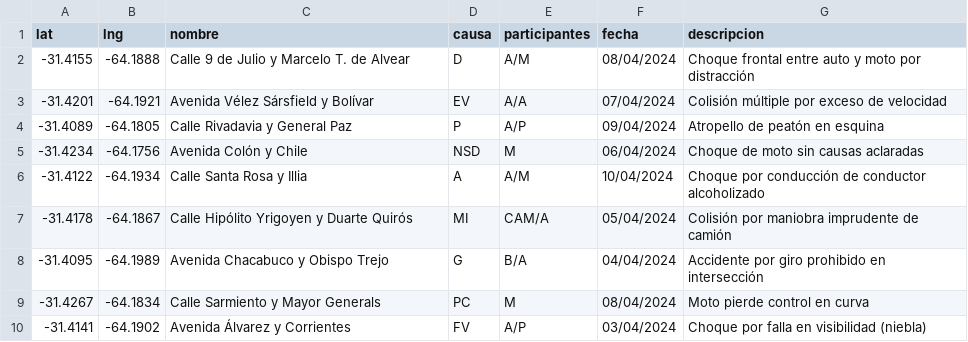
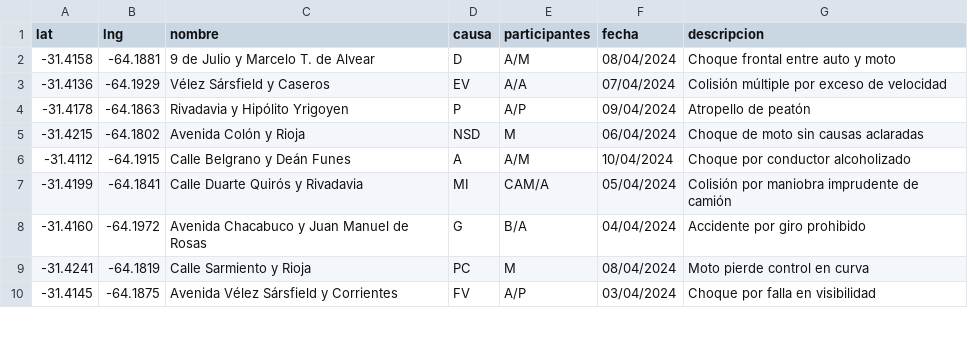
Before and after one commit to GustavoParra1/TraficoMapGeneral, a CSV file: public/data/siniestros_cordoba_ejemplo.csv, drawn as a sheet; only a part is shown; the diff covers the shown part only.

```diff
--- a/public/data/siniestros_cordoba_ejemplo.csv
+++ b/public/data/siniestros_cordoba_ejemplo.csv
@@ -1,10 +1,10 @@
 lat,lng,nombre,causa,participantes,fecha,descripcion
--31.4155,-64.1888,Calle 9 de Julio y Marcelo T. de Alvear,D,A/M,08/04/2024,Choque frontal entre auto y moto por distracción
--31.4201,-64.1921,Avenida Vélez Sársfield y Bolívar,EV,A/A,07/04/2024,Colisión múltiple por exceso de velocidad
--31.4089,-64.1805,Calle Rivadavia y General Paz,P,A/P,09/04/2024,Atropello de peatón en esquina
--31.4234,-64.1756,Avenida Colón y Chile,NSD,M,06/04/2024,Choque de moto sin causas aclaradas
--31.4122,-64.1934,Calle Santa Rosa y Illia,A,A/M,10/04/2024,Choque por conducción de conductor alcoholizado
--31.4178,-64.1867,Calle Hipólito Yrigoyen y Duarte Quirós,MI,CAM/A,05/04/2024,Colisión por maniobra imprudente de camión
--31.4095,-64.1989,Avenida Chacabuco y Obispo Trejo,G,B/A,04/04/2024,Accidente por giro prohibido en intersección
--31.4267,-64.1834,Calle Sarmiento y Mayor Generals,PC,M,08/04/2024,Moto pierde control en curva
--31.4141,-64.1902,Avenida Álvarez y Corrientes,FV,A/P,03/04/2024,Choque por falla en visibilidad (niebla)
+-31.4158,-64.1881,9 de Julio y Marcelo T. de Alvear,D,A/M,08/04/2024,Choque frontal entre auto y moto
+-31.4136,-64.1929,Vélez Sársfield y Caseros,EV,A/A,07/04/2024,Colisión múltiple por exceso de velocidad
+-31.4178,-64.1863,Rivadavia y Hipólito Yrigoyen,P,A/P,09/04/2024,Atropello de peatón
+-31.4215,-64.1802,Avenida Colón y Rioja,NSD,M,06/04/2024,Choque de moto sin causas aclaradas
+-31.4112,-64.1915,Calle Belgrano y Deán Funes,A,A/M,10/04/2024,Choque por conductor alcoholizado
+-31.4199,-64.1841,Calle Duarte Quirós y Rivadavia,MI,CAM/A,05/04/2024,Colisión por maniobra imprudente de camión
+-31.4160,-64.1972,Avenida Chacabuco y Juan Manuel de Rosas,G,B/A,04/04/2024,Accidente por giro prohibido
+-31.4241,-64.1819,Calle Sarmiento y Rioja,PC,M,08/04/2024,Moto pierde control en curva
+-31.4145,-64.1875,Avenida Vélez Sársfield y Corrientes,FV,A/P,03/04/2024,Choque por falla en visibilidad
```
Also changed, not shown: 1 added row and 37 edited cells elsewhere in this file, public/data/camaras_cordoba_ejemplo.csv, public/data/camaras_privadas_cordoba_ejemplo.csv, 2 other files.
